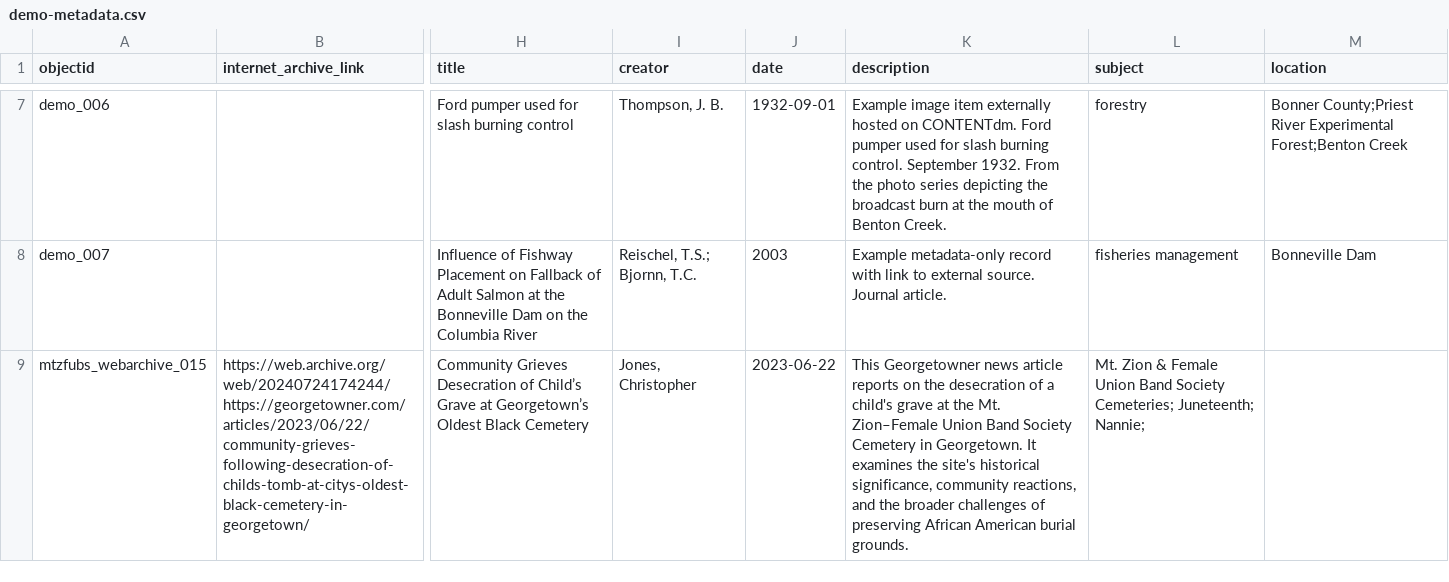
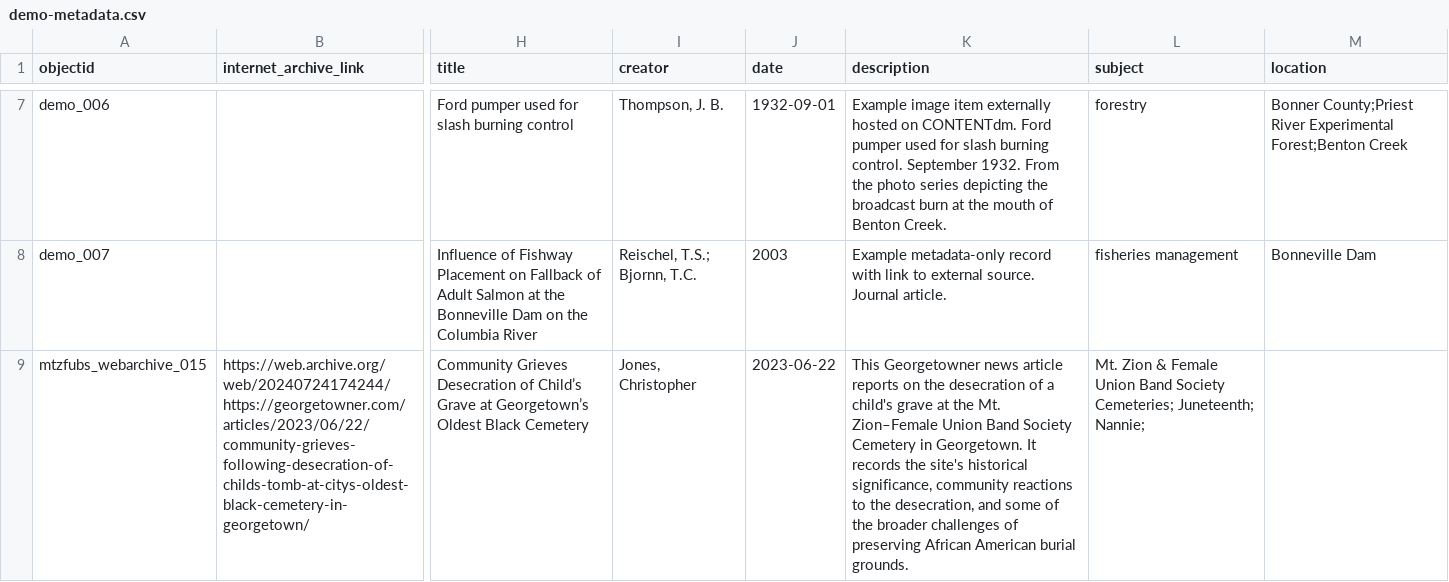
Before and after one commit to amaoti/mtz-fubs, a CSV file: _data/demo-metadata.csv, drawn as a sheet; only a part is shown, gaps mark what is left out; the diff names each change by its address in the sheet, - before the commit and + after, or states it on an @@ line.

Commit message:
metadata csv

```diff
--- a/_data/demo-metadata.csv
+++ b/_data/demo-metadata.csv
-K9 (description): …Georgetown. It examines the site's historical significance, community reactions, and the broader…
+K9 (description): …Georgetown. It records the site's historical significance, community reactions to the desecration, and some of the broader…
```
Also changed, not shown: 1 other file.
